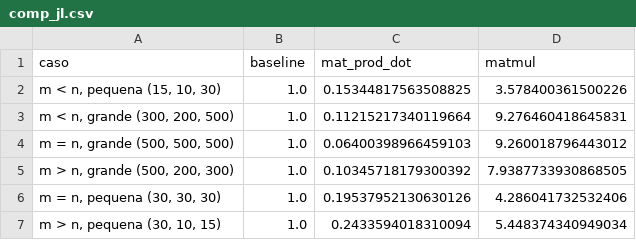
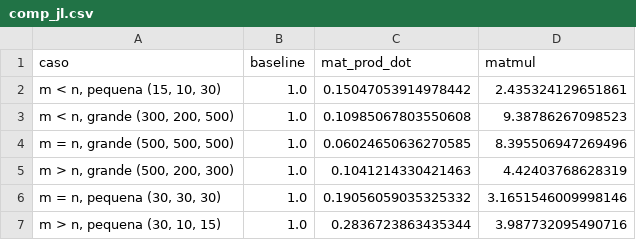
Before and after one commit to jhe-sua/fgv-aln, a CSV file: comp_jl.csv, drawn as a sheet.

```diff
--- a/comp_jl.csv
+++ b/comp_jl.csv
@@ -1,7 +1,7 @@
 caso,baseline,mat_prod_dot,matmul
-"m < n, pequena (15, 10, 30)",1.0,0.15344817563508825,3.578400361500226
-"m < n, grande (300, 200, 500)",1.0,0.11215217340119664,9.276460418645831
-"m = n, grande (500, 500, 500)",1.0,0.06400398966459103,9.260018796443012
-"m > n, grande (500, 200, 300)",1.0,0.10345718179300392,7.9387733930868505
-"m = n, pequena (30, 30, 30)",1.0,0.19537952130630126,4.286041732532406
-"m > n, pequena (30, 10, 15)",1.0,0.2433594018310094,5.448374340949034
+"m < n, pequena (15, 10, 30)",1.0,0.15047053914978442,2.435324129651861
+"m < n, grande (300, 200, 500)",1.0,0.10985067803550608,9.38786267098523
+"m = n, grande (500, 500, 500)",1.0,0.06024650636270585,8.395506947269496
+"m > n, grande (500, 200, 300)",1.0,0.1041214330421463,4.42403768628319
+"m = n, pequena (30, 30, 30)",1.0,0.19056059035325332,3.1651546009998146
+"m > n, pequena (30, 10, 15)",1.0,0.2836723863435344,3.987732095490716
```
Also changed, not shown: comp_py.csv, exatos_jl.csv, 1 other file.
